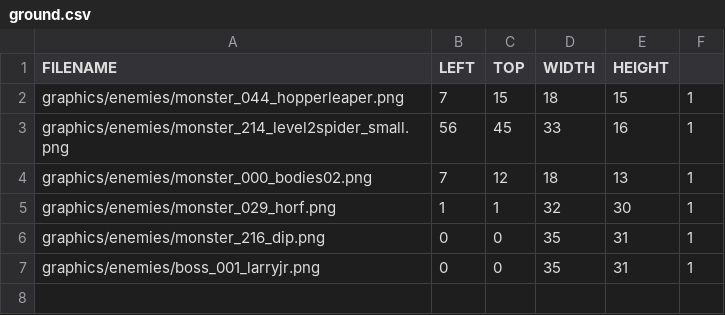
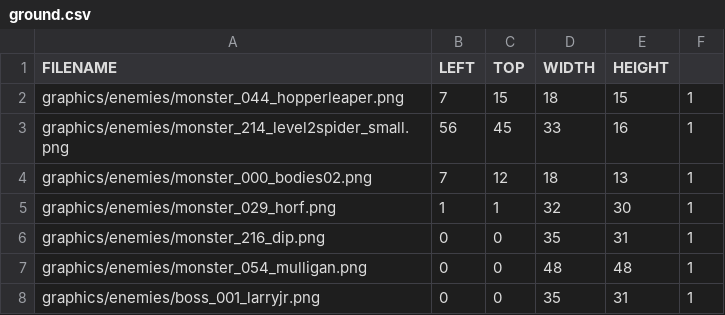
Before and after one commit to jeonglee22/sfml-issac, a CSV file: sfml-project-bin/graphics/enemies/ground.csv, drawn as a sheet; the diff names each change by its address in the sheet, - before the commit and + after, or states it on an @@ line.

```diff
--- a/sfml-project-bin/graphics/enemies/ground.csv
+++ b/sfml-project-bin/graphics/enemies/ground.csv
+row 7: graphics/enemies/monster_054_mulligan.png | 0 | 0 | 48 | 48 | 1
```
Also changed, not shown: sfml-project-bin/Mapfolder/Boss/1.csv, 10 other files.
